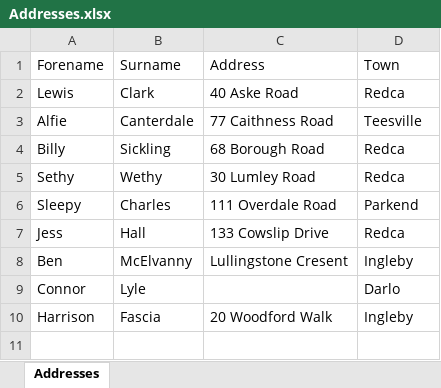
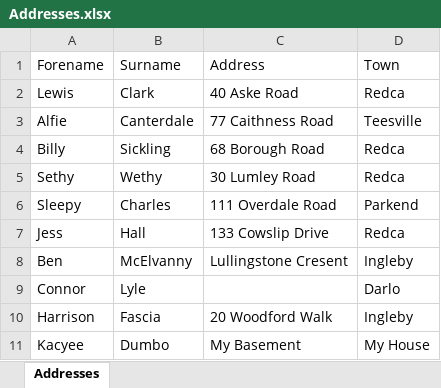
Before and after one commit to Squid1917/Year-1-Challanges, an Excel workbook: Python/CSV/AddressBook/Addresses.xlsx, sheet Addresses, drawn as a sheet; values as stored, in another font and other column widths than the file's, no borders; the diff names each change by its address in the sheet, - before the commit and + after, or states it on an @@ line.

```diff
--- a/Python/CSV/AddressBook/Addresses.xlsx (sheet Addresses)
+++ b/Python/CSV/AddressBook/Addresses.xlsx (sheet Addresses)
+row 11: Kacyee | Dumbo | My Basement | My House
```
Also changed, not shown: 5 other files.
